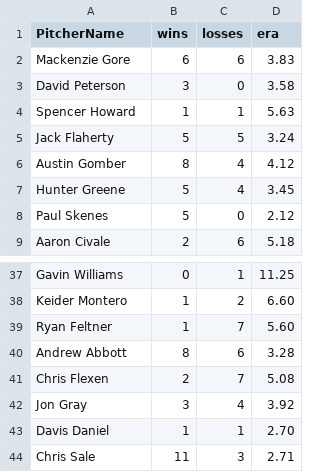
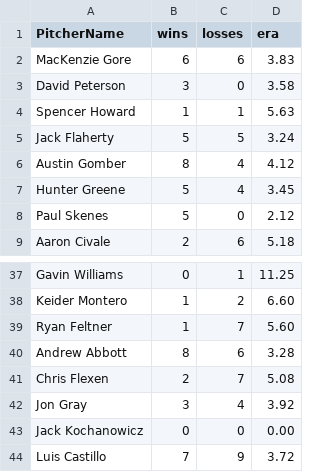
Before and after one commit to emarte91/nrfiChamps, a CSV file: PitchersTotalStatistics.csv, drawn as a sheet; only a part is shown, gaps mark what is left out.

Commit message:
Update PitchersTotalStatistics.csv

```diff
--- a/PitchersTotalStatistics.csv
+++ b/PitchersTotalStatistics.csv
@@ -1,3 +1,3 @@
 PitcherName,wins,losses,era
-Mackenzie Gore,6,6,3.83
+MacKenzie Gore,6,6,3.83
 David Peterson,3,0,3.58
@@ -42,3 +42,3 @@ Chris Flexen,2,7,5.08
 Jon Gray,3,4,3.92
-Davis Daniel,1,1,2.70
-Chris Sale,11,3,2.71
+Jack Kochanowicz,0,0,0.00
+Luis Castillo,7,9,3.72
```
